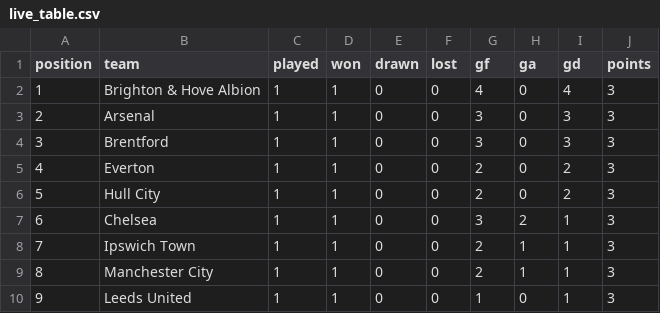
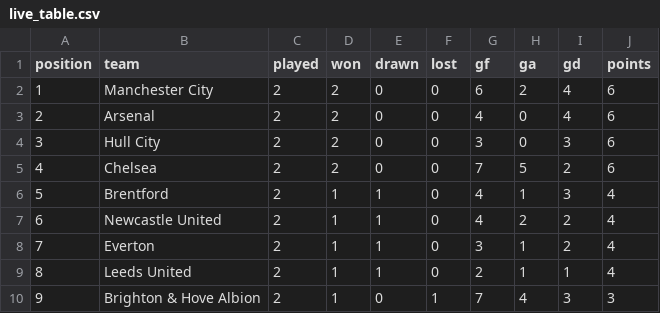
Before and after one commit to brown-allen/eplTableBattle, a CSV file: data/live_table.csv, drawn as a sheet; only a part is shown; the diff covers the shown part only.

```diff
--- a/data/live_table.csv
+++ b/data/live_table.csv
@@ -1,10 +1,10 @@
 position,team,played,won,drawn,lost,gf,ga,gd,points
-1,Brighton & Hove Albion,1,1,0,0,4,0,4,3
-2,Arsenal,1,1,0,0,3,0,3,3
-3,Brentford,1,1,0,0,3,0,3,3
-4,Everton,1,1,0,0,2,0,2,3
-5,Hull City,1,1,0,0,2,0,2,3
-6,Chelsea,1,1,0,0,3,2,1,3
-7,Ipswich Town,1,1,0,0,2,1,1,3
-8,Manchester City,1,1,0,0,2,1,1,3
-9,Leeds United,1,1,0,0,1,0,1,3
+1,Manchester City,2,2,0,0,6,2,4,6
+2,Arsenal,2,2,0,0,4,0,4,6
+3,Hull City,2,2,0,0,3,0,3,6
+4,Chelsea,2,2,0,0,7,5,2,6
+5,Brentford,2,1,1,0,4,1,3,4
+6,Newcastle United,2,1,1,0,4,2,2,4
+7,Everton,2,1,1,0,3,1,2,4
+8,Leeds United,2,1,1,0,2,1,1,4
+9,Brighton & Hove Albion,2,1,0,1,7,4,3,3
```
Also changed, not shown: 67 edited cells elsewhere in this file, 3 other files.
